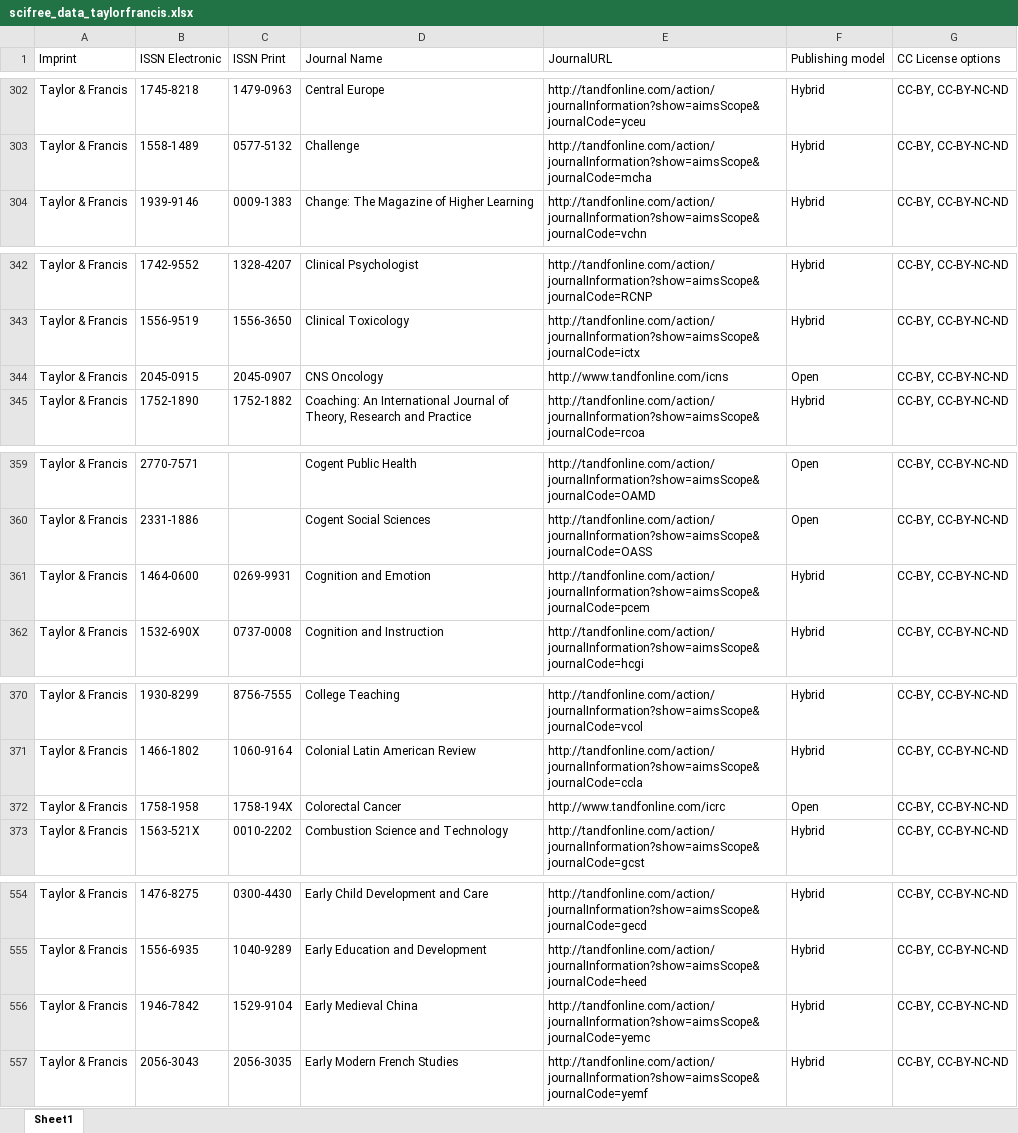
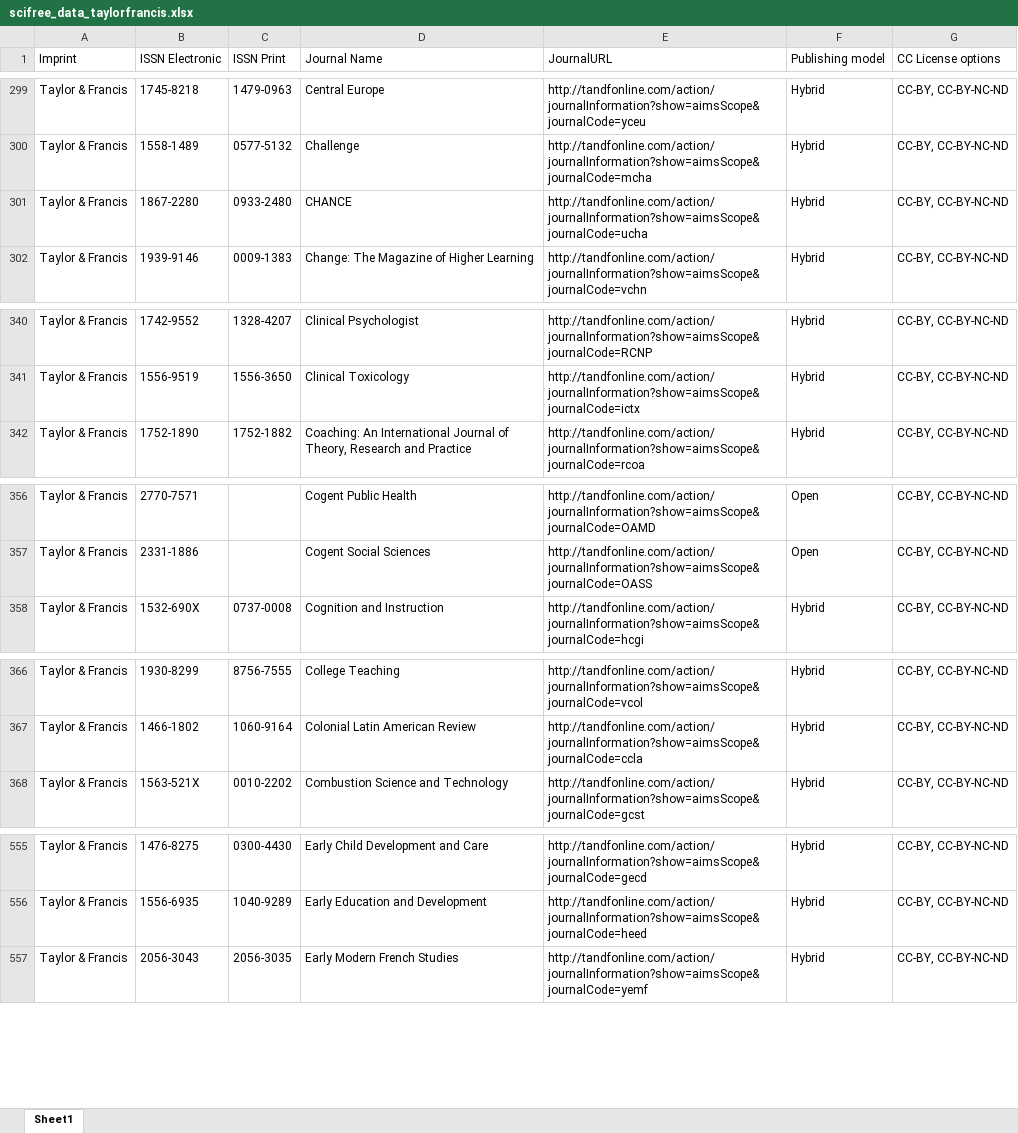
Before and after one commit to Kungbib/oa-tskr, an Excel workbook: Bibsam_tidskriftslistor/scifree_data_taylorfrancis.xlsx, sheet Sheet1, drawn as a sheet; only a part is shown, gaps mark what is left out; values as stored, in another font and other column widths than the file's, no borders; table styles not drawn; removed rows and columns are numbered as before the commit, all else as after; the diff covers the shown part only; the diff names each change by its address in the sheet, - before the commit and + after, or states it on an @@ line.

```diff
--- a/Bibsam_tidskriftslistor/scifree_data_taylorfrancis.xlsx (sheet Sheet1)
+++ b/Bibsam_tidskriftslistor/scifree_data_taylorfrancis.xlsx (sheet Sheet1)
+row 301: Taylor & Francis | 1867-2280 | 0933-2480 | CHANCE | http://tandfonline.com/action/journalInformation?show=aimsScope&journalCode=ucha | Hybrid | CC-BY, CC-BY-NC-ND
-row 344: Taylor & Francis | 2045-0915 | 2045-0907 | CNS Oncology | http://www.tandfonline.com/icns | Open | CC-BY, CC-BY-NC-ND
-row 361: Taylor & Francis | 1464-0600 | 0269-9931 | Cognition and Emotion | http://tandfonline.com/action/journalInformation?show=aimsScope&journalCode=pcem | Hybrid | CC-BY, CC-BY-NC-ND
-row 372: Taylor & Francis | 1758-1958 | 1758-194X | Colorectal Cancer | http://www.tandfonline.com/icrc | Open | CC-BY, CC-BY-NC-ND
-row 556: Taylor & Francis | 1946-7842 | 1529-9104 | Early Medieval China | http://tandfonline.com/action/journalInformation?show=aimsScope&journalCode=yemc | Hybrid | CC-BY, CC-BY-NC-ND
```
Also changed, not shown: 19 added rows, 19 removed rows and 11 edited cells elsewhere in this sheet, Bibsam_tidskriftslistor/Uppdateringar/tidskriftslistor_ändringar_2025.xlsx, Bibsam_tidskriftslistor/scifree_data_springernature.xlsx.
